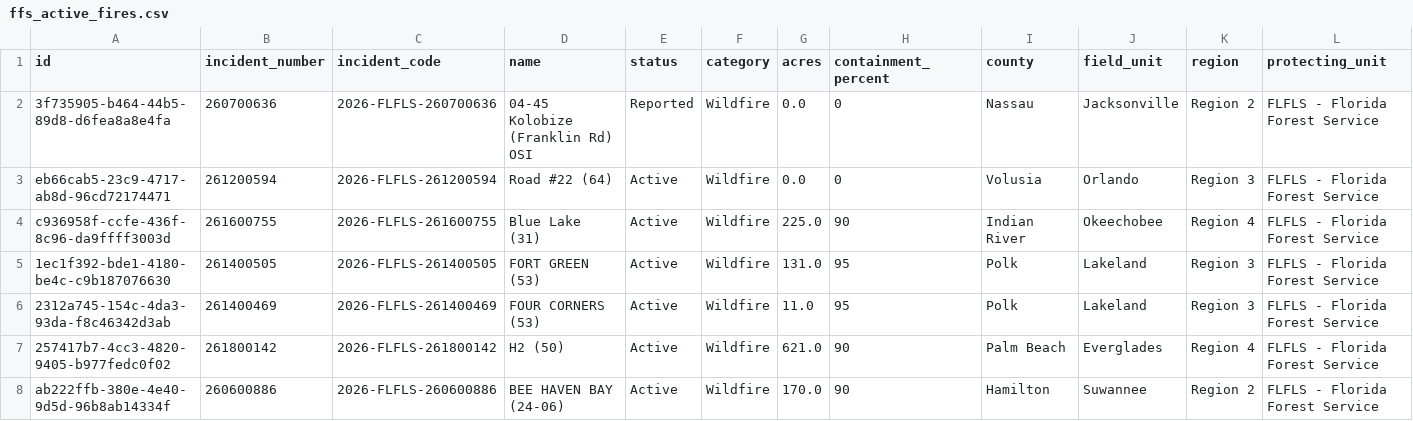
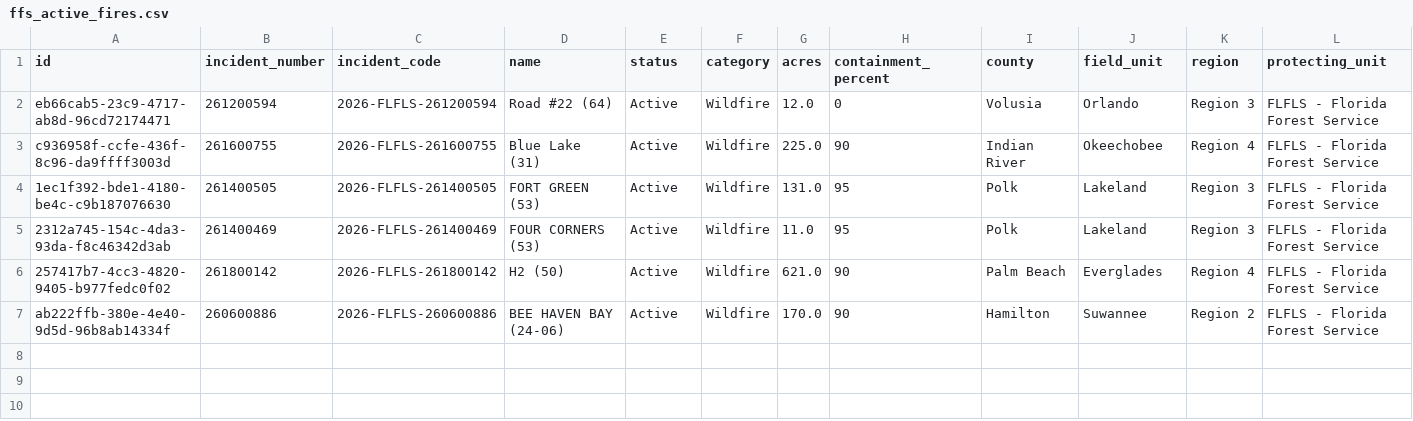
Before and after one commit to SunSentinel/wildfire-tracking-map, a CSV file: ffs_active_fires.csv, drawn as a sheet; only a part is shown; removed rows and columns are numbered as before the commit, all else as after; rows hold the shown columns only; the diff names each change by its address in the sheet, - before the commit and + after, or states it on an @@ line.

```diff
--- a/ffs_active_fires.csv
+++ b/ffs_active_fires.csv
-row 2: 3f735905-b464-44b5-89d8-d6fea8a8e4fa | 260700636 | 2026-FLFLS-260700636 | 04-45 Kolobize (Franklin Rd) OSI | Reported | Wildfire | 0.0 | 0 | Nassau | Jacksonville | Region 2 | FLFLS - Florida Forest Service
-G2 (acres): 0.0
+G2 (acres): 12.0
```
Also changed, not shown: 2 other files.
